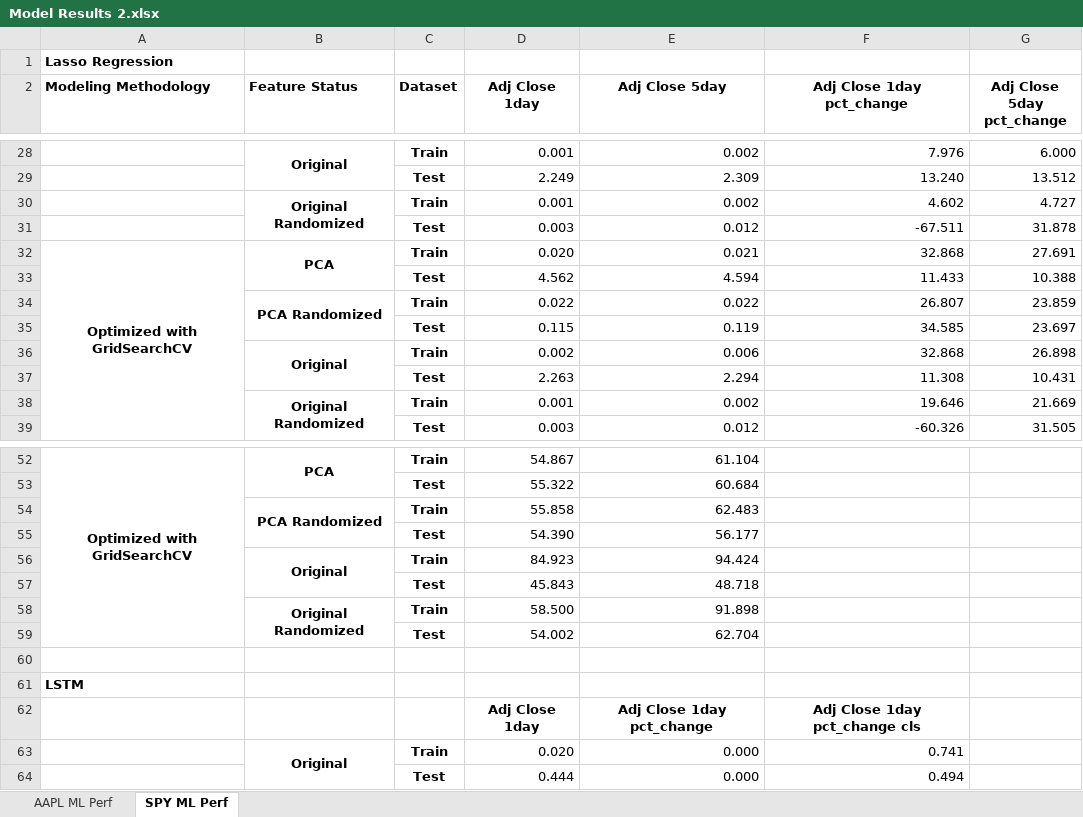
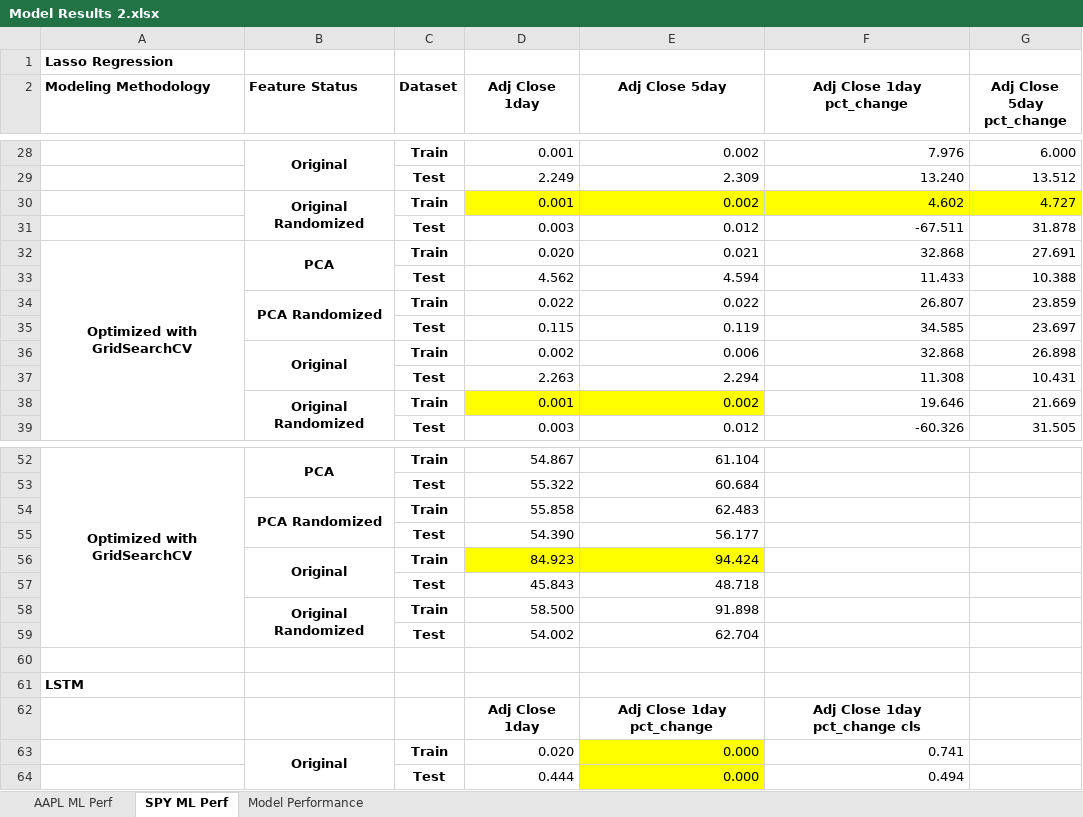
Before and after one commit to a35931chi/Equity-Price-Prediction, an Excel workbook: Model Results 2.xlsx, sheet SPY ML Perf, drawn as a sheet; only a part is shown, gaps mark what is left out; values as stored, in another font and other column widths than the file's, no borders; the diff names each change by its address in the sheet, - before the commit and + after, or states it on an @@ line.

```diff
--- a/Model Results 2.xlsx (sheet SPY ML Perf)
+++ b/Model Results 2.xlsx (sheet SPY ML Perf)
+sheet tab: Model Performance
-D30:G30 fill: none
+D30:G30 fill: #FFFF00
-D38:E38 fill: none
+D38:E38 fill: #FFFF00
-D56:E56 fill: none
+D56:E56 fill: #FFFF00
-E63:E64 fill: none
+E63:E64 fill: #FFFF00
```
Also changed, not shown: 3 other files.
